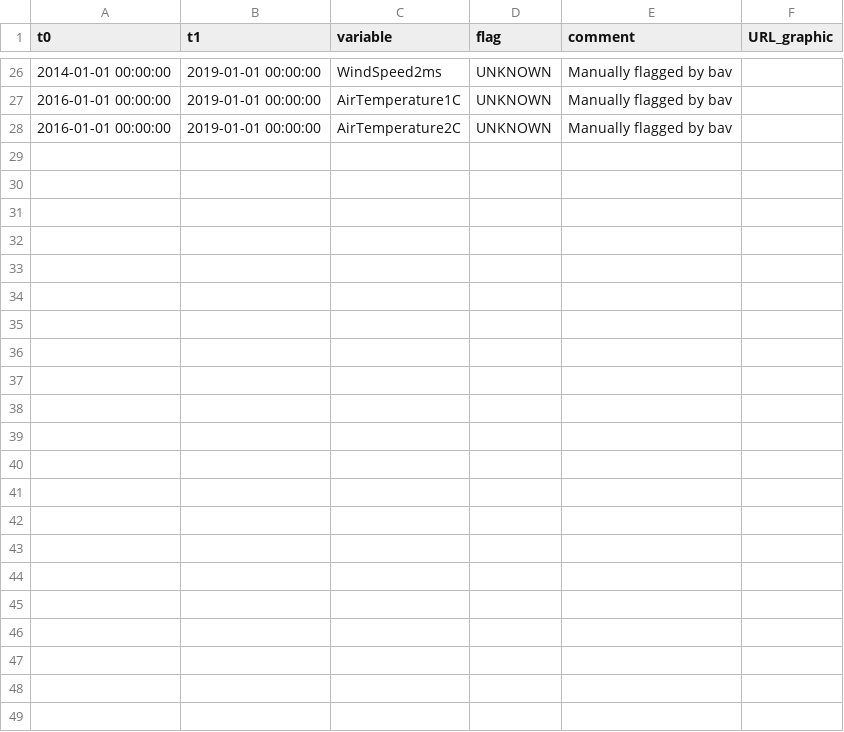
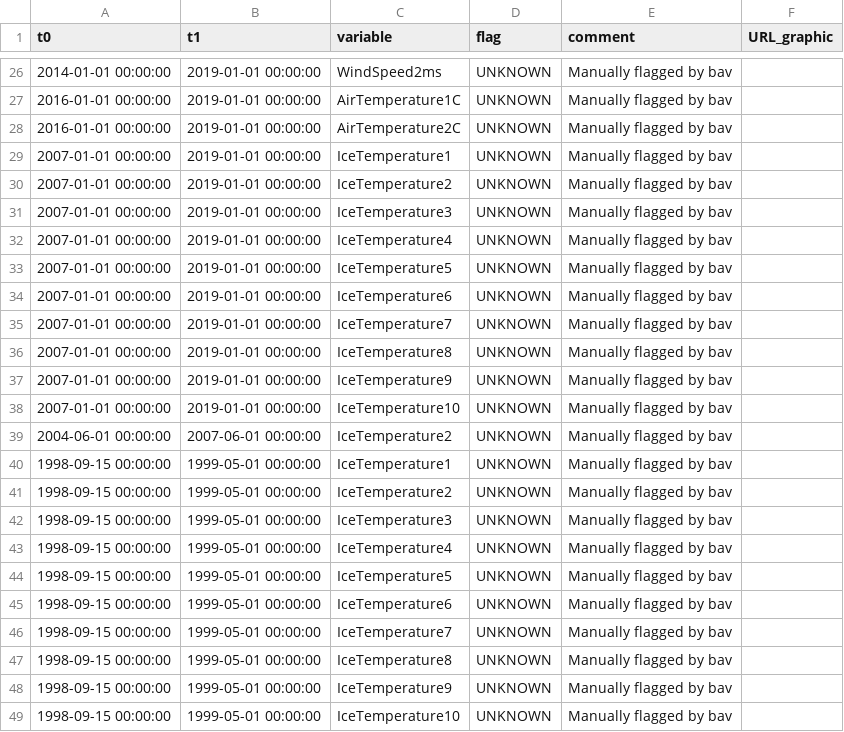
Before and after one commit to GEUS-Glaciology-and-Climate/pypromice, a CSV file: flags/NASA-SE.csv, drawn as a sheet; only a part is shown, gaps mark what is left out; the diff names each change by its address in the sheet, - before the commit and + after, or states it on an @@ line.

```diff
--- a/flags/NASA-SE.csv
+++ b/flags/NASA-SE.csv
+row 29: 2007-01-01 00:00:00 | 2019-01-01 00:00:00 | IceTemperature1 | UNKNOWN | Manually flagged by bav
+row 30: 2007-01-01 00:00:00 | 2019-01-01 00:00:00 | IceTemperature2 | UNKNOWN | Manually flagged by bav
+row 31: 2007-01-01 00:00:00 | 2019-01-01 00:00:00 | IceTemperature3 | UNKNOWN | Manually flagged by bav
+row 32: 2007-01-01 00:00:00 | 2019-01-01 00:00:00 | IceTemperature4 | UNKNOWN | Manually flagged by bav
+row 33: 2007-01-01 00:00:00 | 2019-01-01 00:00:00 | IceTemperature5 | UNKNOWN | Manually flagged by bav
+row 34: 2007-01-01 00:00:00 | 2019-01-01 00:00:00 | IceTemperature6 | UNKNOWN | Manually flagged by bav
+row 35: 2007-01-01 00:00:00 | 2019-01-01 00:00:00 | IceTemperature7 | UNKNOWN | Manually flagged by bav
+row 36: 2007-01-01 00:00:00 | 2019-01-01 00:00:00 | IceTemperature8 | UNKNOWN | Manually flagged by bav
+row 37: 2007-01-01 00:00:00 | 2019-01-01 00:00:00 | IceTemperature9 | UNKNOWN | Manually flagged by bav
+row 38: 2007-01-01 00:00:00 | 2019-01-01 00:00:00 | IceTemperature10 | UNKNOWN | Manually flagged by bav
+row 39: 2004-06-01 00:00:00 | 2007-06-01 00:00:00 | IceTemperature2 | UNKNOWN | Manually flagged by bav
+row 40: 1998-09-15 00:00:00 | 1999-05-01 00:00:00 | IceTemperature1 | UNKNOWN | Manually flagged by bav
+row 41: 1998-09-15 00:00:00 | 1999-05-01 00:00:00 | IceTemperature2 | UNKNOWN | Manually flagged by bav
+row 42: 1998-09-15 00:00:00 | 1999-05-01 00:00:00 | IceTemperature3 | UNKNOWN | Manually flagged by bav
+row 43: 1998-09-15 00:00:00 | 1999-05-01 00:00:00 | IceTemperature4 | UNKNOWN | Manually flagged by bav
+row 44: 1998-09-15 00:00:00 | 1999-05-01 00:00:00 | IceTemperature5 | UNKNOWN | Manually flagged by bav
+row 45: 1998-09-15 00:00:00 | 1999-05-01 00:00:00 | IceTemperature6 | UNKNOWN | Manually flagged by bav
+row 46: 1998-09-15 00:00:00 | 1999-05-01 00:00:00 | IceTemperature7 | UNKNOWN | Manually flagged by bav
+row 47: 1998-09-15 00:00:00 | 1999-05-01 00:00:00 | IceTemperature8 | UNKNOWN | Manually flagged by bav
+row 48: 1998-09-15 00:00:00 | 1999-05-01 00:00:00 | IceTemperature9 | UNKNOWN | Manually flagged by bav
+row 49: 1998-09-15 00:00:00 | 1999-05-01 00:00:00 | IceTemperature10 | UNKNOWN | Manually flagged by bav
```
Also changed, not shown: flags/CP1.csv, flags/DYE-2.csv, 6 other files.
